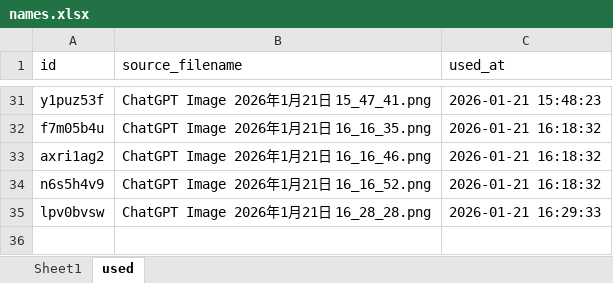
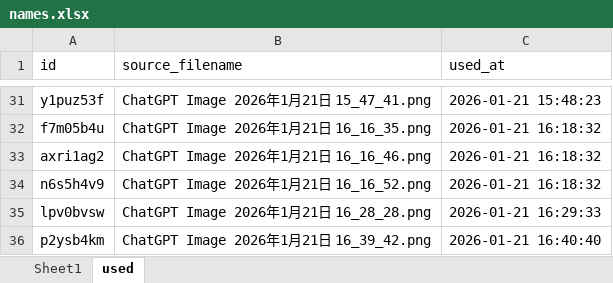
Before and after one commit to osahatano-eng/hopy, an Excel workbook: names.xlsx, sheet used, drawn as a sheet; only a part is shown, gaps mark what is left out; values as stored, in another font and other column widths than the file's, no borders; the diff names each change by its address in the sheet, - before the commit and + after, or states it on an @@ line.

Commit message:
Update works images 2026-01-21 16:40:47

```diff
--- a/names.xlsx (sheet used)
+++ b/names.xlsx (sheet used)
+row 36: p2ysb4km | ChatGPT Image 2026年1月21日 16_39_42.png | 2026-01-21 16:40:40
```
Also changed, not shown: sheet Sheet1, 2 other files.
